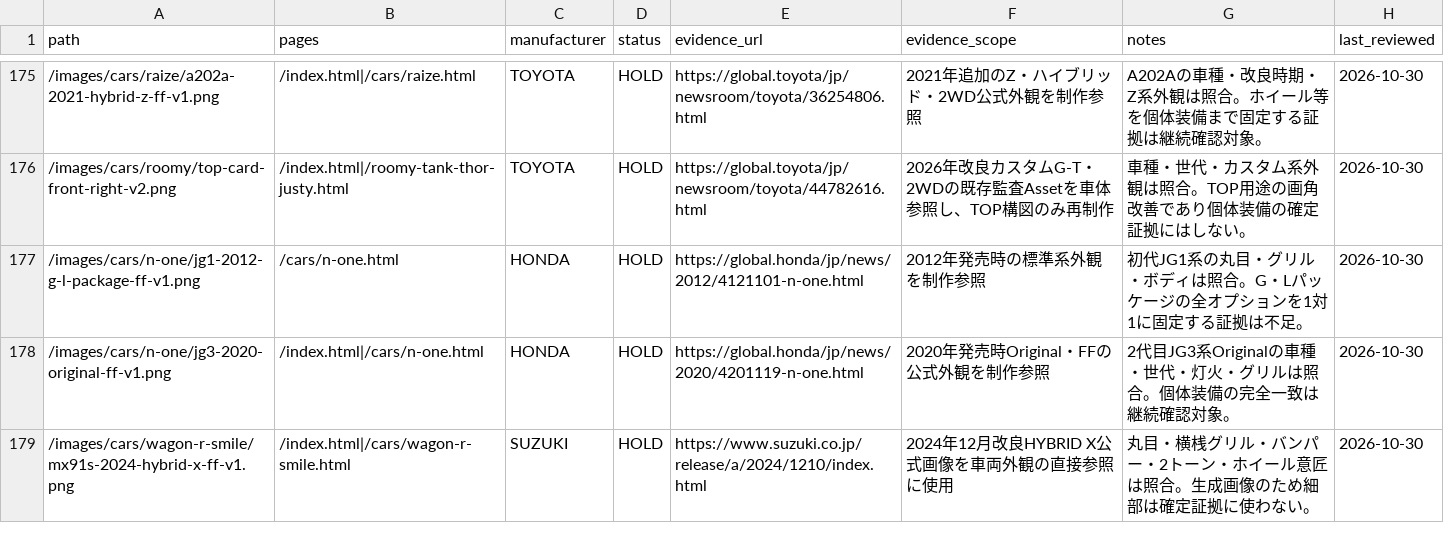
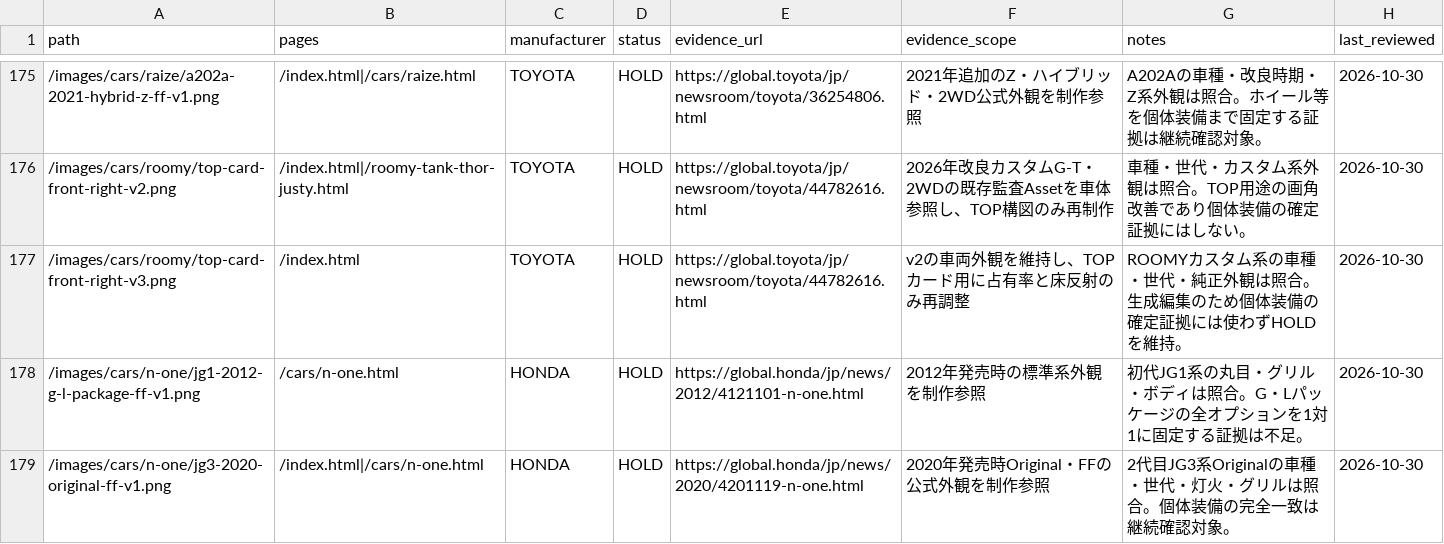
Before and after one commit to Nandemo-lab/car-evolution, a TSV file: docs/product/vehicle-image-verification-registry.tsv, drawn as a sheet; only a part is shown, gaps mark what is left out; the shorter side is filled out with more unchanged rows; the diff names each change by its address in the sheet, - before the commit and + after, or states it on an @@ line.

```diff
--- a/docs/product/vehicle-image-verification-registry.tsv
+++ b/docs/product/vehicle-image-verification-registry.tsv
+row 177: /images/cars/roomy/top-card-front-right-v3.png | /index.html | TOYOTA | HOLD | https://global.toyota/jp/newsroom/toyota/44782616.html | v2の車両外観を維持し、TOPカード用に占有率と床反射のみ再調整 | ROOMYカスタム系の車種・世代・純正外観は照合。生成編集のため個体装備の確定証拠には使わずHOLDを維持。 | 2026-10-30
```
Also changed, not shown: 8 other files.
